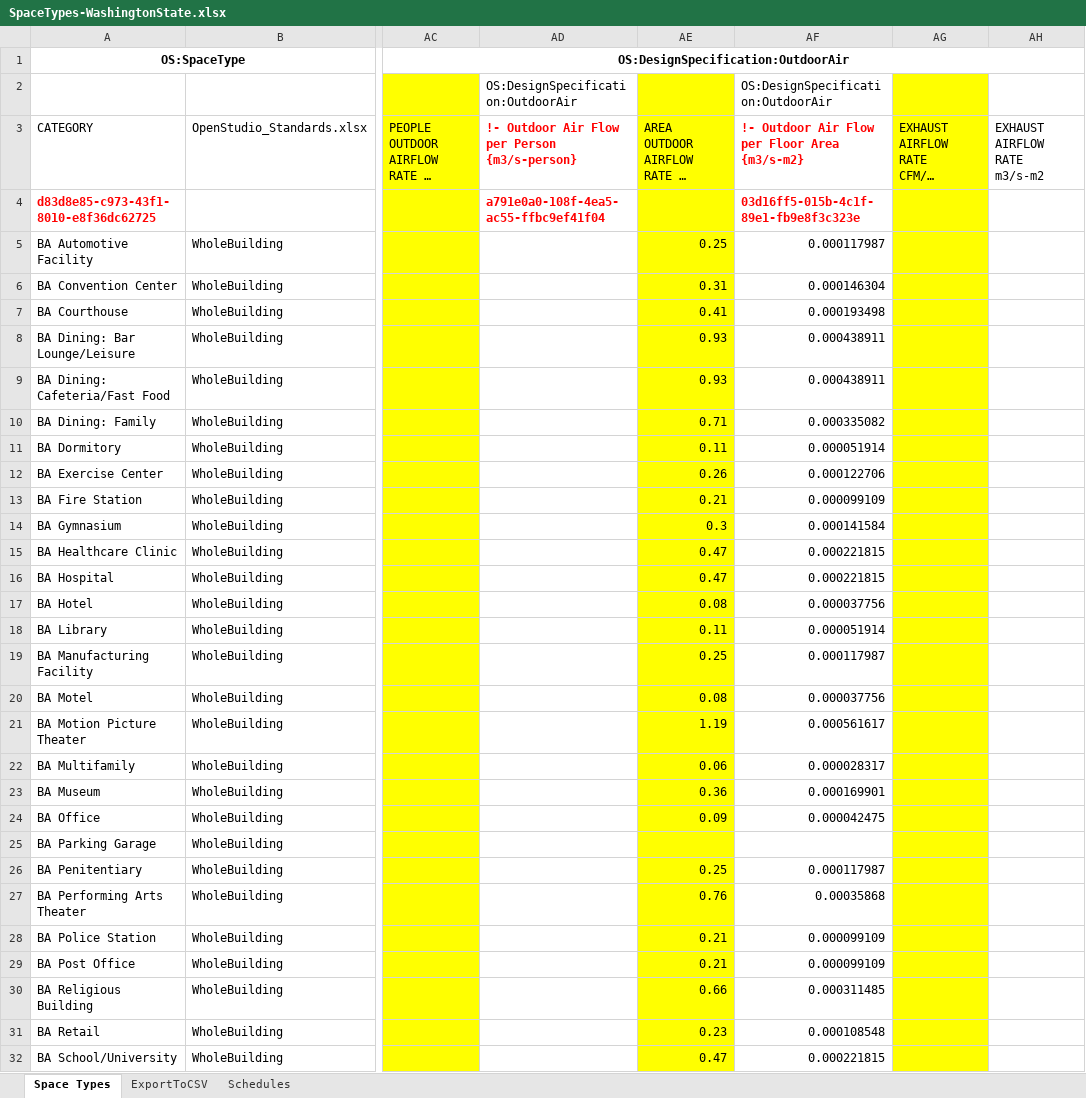
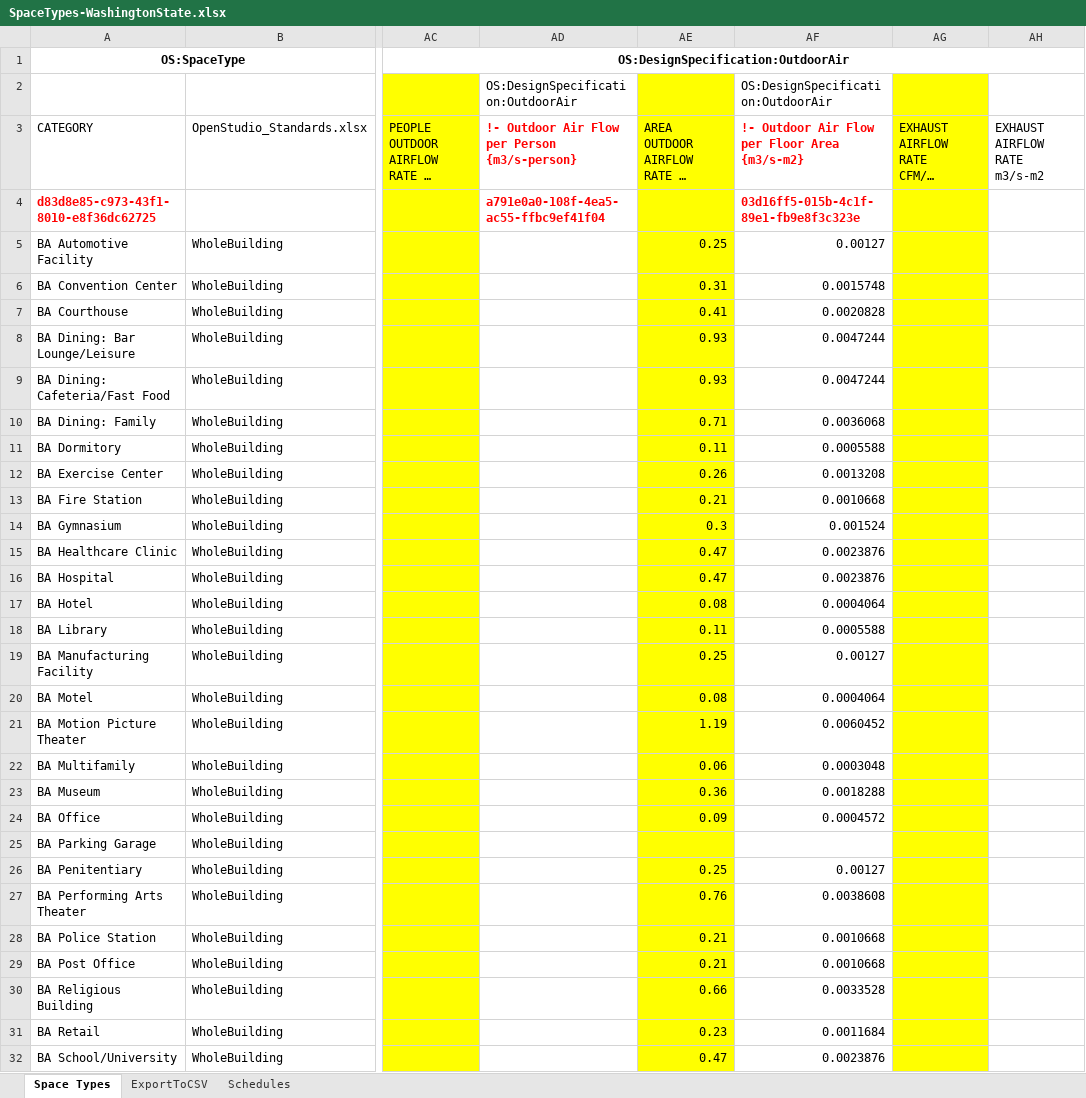
Before and after one commit to Ski90Moo/OpenStudio_Measures_HEPLLC, an Excel workbook: lib/measures/create_custom_space_types_from_csv/SpaceTypes-WashingtonState.xlsx, sheet Space Types, drawn as a sheet; only a part is shown, gaps mark what is left out; long unchanged cells end in …; values as stored, in another font and other column widths than the file's, no borders; the diff covers the shown part only; the diff names each change by its address in the sheet, - before the commit and + after, or states it on an @@ line.

Commit message:
Update area ventilation rate conversion factor in xlsx and update csv

```diff
--- a/lib/measures/create_custom_space_types_from_csv/SpaceTypes-WashingtonState.xlsx (sheet Space Types)
+++ b/lib/measures/create_custom_space_types_from_csv/SpaceTypes-WashingtonState.xlsx (sheet Space Types)
-AF5: 0.000117987
+AF5: 0.00127
-AF6: 0.000146304
+AF6: 0.0015748
-AF7: 0.000193498
+AF7: 0.0020828
-AF8:AF9: 0.000438911
+AF8:AF9: 0.0047244
-AF10: 0.000335082
+AF10: 0.0036068
-AF11: 0.000051914
+AF11: 0.0005588
-AF12: 0.000122706
+AF12: 0.0013208
-AF13: 0.000099109
+AF13: 0.0010668
-AF14: 0.000141584
+AF14: 0.001524
-AF15:AF16: 0.000221815
+AF15:AF16: 0.0023876
-AF17: 0.000037756
+AF17: 0.0004064
-AF18: 0.000051914
+AF18: 0.0005588
-AF19: 0.000117987
+AF19: 0.00127
-AF20: 0.000037756
+AF20: 0.0004064
-AF21: 0.000561617
+AF21: 0.0060452
-AF22: 0.000028317
+AF22: 0.0003048
-AF23: 0.000169901
+AF23: 0.0018288
-AF24: 0.000042475
+AF24: 0.0004572
-AF26: 0.000117987
+AF26: 0.00127
-AF27: 0.00035868
+AF27: 0.0038608
-AF28:AF29: 0.000099109
+AF28:AF29: 0.0010668
-AF30: 0.000311485
+AF30: 0.0033528
-AF31: 0.000108548
+AF31: 0.0011684
-AF32: 0.000221815
+AF32: 0.0023876
```
Also changed, not shown: 98 edited cells elsewhere in this sheet, sheet ExportToCSV, 3 other files.
